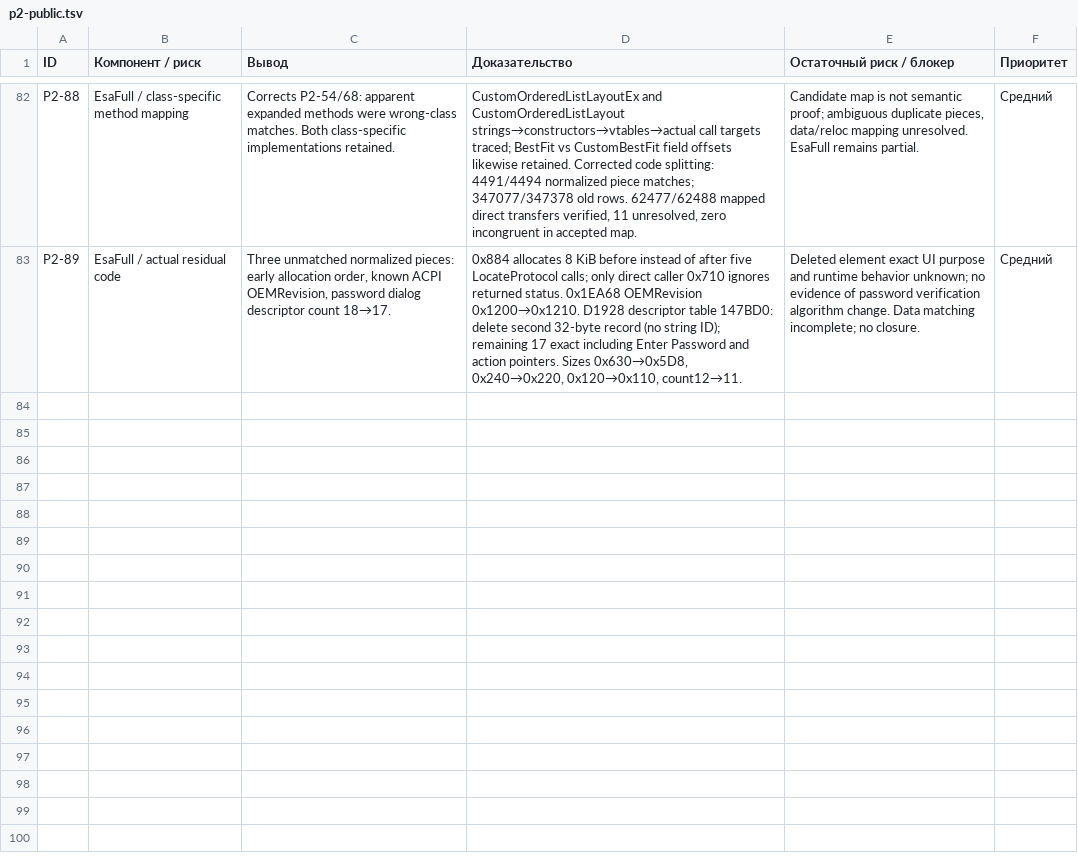
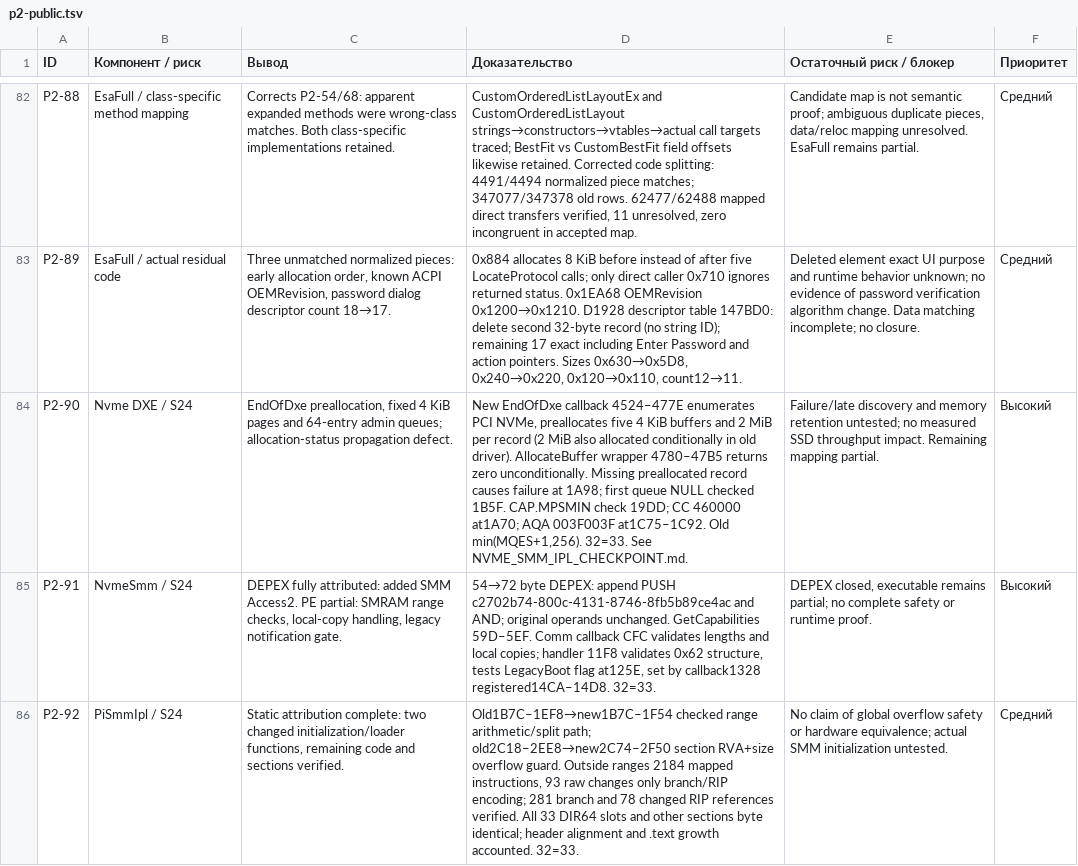
Before and after one commit to kaaburgh/public-research, a TSV file: lenovo-m75n-bios-audit/data/p2-public.tsv, drawn as a sheet; only a part is shown, gaps mark what is left out; the diff names each change by its address in the sheet, - before the commit and + after, or states it on an @@ line.

Commit message:
M75n audit: trace NVMe preallocation, close SMM IPL and DEPEX

```diff
--- a/lenovo-m75n-bios-audit/data/p2-public.tsv
+++ b/lenovo-m75n-bios-audit/data/p2-public.tsv
+row 84: P2-90 | Nvme DXE / S24 | EndOfDxe preallocation, fixed 4 KiB pages and 64-entry admin queues; allocation-status propagation defect. | New EndOfDxe callback 4524–477E enumerates PCI NVMe, preallocates five 4 KiB buffers and 2 MiB per record (2 MiB also allocated conditionally in old driver). AllocateBuffer wrapper 4780–47B5 returns zero unconditionally. Missing preallocated record causes failure at 1A98; first queue NULL checked 1B5F. CAP.MPSMIN check 19DD; CC 460000 at1A70; AQA 003F003F at1C75–1C92. Old min(MQES+1,256). 32=33. See NVME_SMM_IPL_CHECKPOINT.md. | Failure/late discovery and memory retention untested; no measured SSD throughput impact. Remaining mapping partial. | Высокий
+row 85: P2-91 | NvmeSmm / S24 | DEPEX fully attributed: added SMM Access2. PE partial: SMRAM range checks, local-copy handling, legacy notification gate. | 54→72 byte DEPEX: append PUSH c2702b74-800c-4131-8746-8fb5b89ce4ac and AND; original operands unchanged. GetCapabilities 59D–5EF. Comm callback CFC validates lengths and local copies; handler 11F8 validates 0x62 structure, tests LegacyBoot flag at125E, set by callback1328 registered14CA–14D8. 32=33. | DEPEX closed, executable remains partial; no complete safety or runtime proof. | Высокий
+row 86: P2-92 | PiSmmIpl / S24 | Static attribution complete: two changed initialization/loader functions, remaining code and sections verified. | Old1B7C–1EF8→new1B7C–1F54 checked range arithmetic/split path; old2C18–2EE8→new2C74–2F50 section RVA+size overflow guard. Outside ranges 2184 mapped instructions, 93 raw changes only branch/RIP encoding; 281 branch and 78 changed RIP references verified. All 33 DIR64 slots and other sections byte identical; header alignment and .text growth accounted. 32=33. | No claim of global overflow safety or hardware equivalence; actual SMM initialization untested. | Средний
```
Also changed, not shown: lenovo-m75n-bios-audit/data/changes.tsv, lenovo-m75n-bios-audit/data/inventory.tsv, 6 other files.
